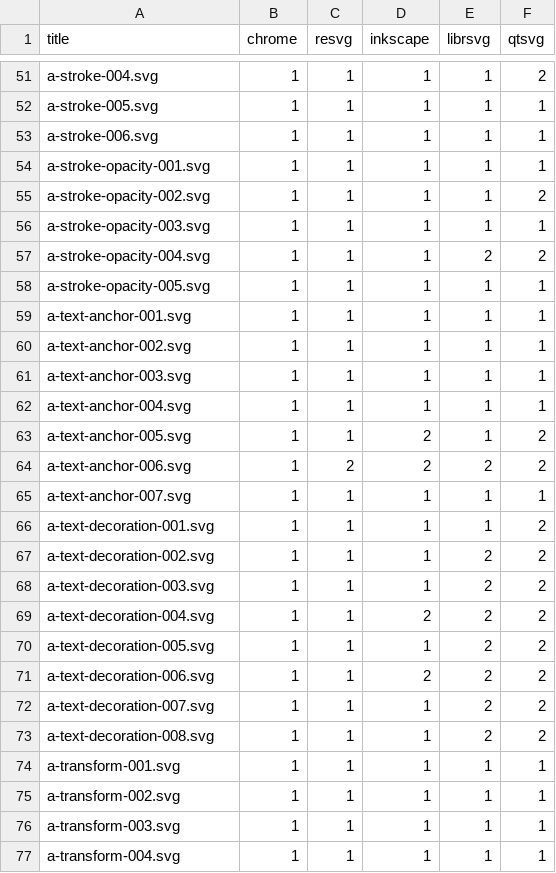
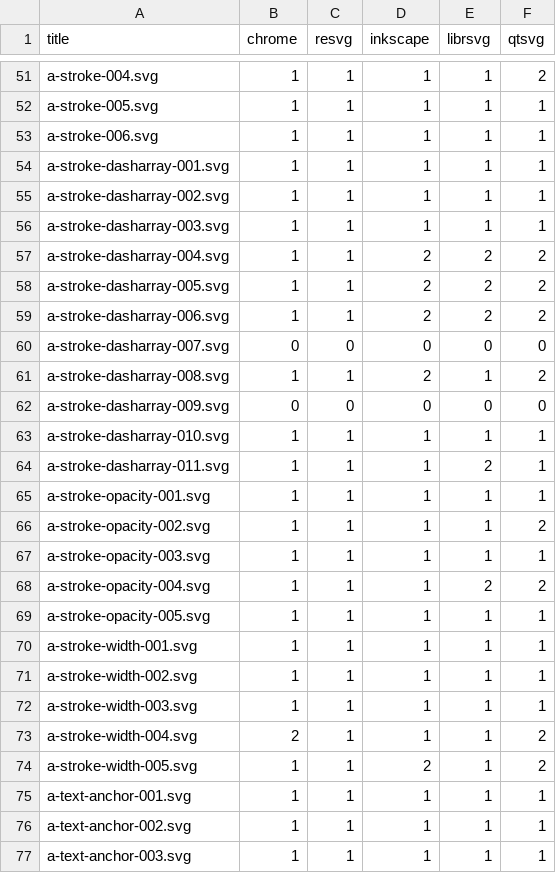
Before and after one commit to RazrFalcon/resvg-test-suite, a CSV file: results.csv, drawn as a sheet; only a part is shown, gaps mark what is left out; the shorter side is filled out with more unchanged rows; the diff names each change by its address in the sheet, - before the commit and + after, or states it on an @@ line.

Commit message:
Added stroke-dasharray and stroke-width tests.

```diff
--- a/results.csv
+++ b/results.csv
+row 54: a-stroke-dasharray-001.svg | 1 | 1 | 1 | 1 | 1
+row 55: a-stroke-dasharray-002.svg | 1 | 1 | 1 | 1 | 1
+row 56: a-stroke-dasharray-003.svg | 1 | 1 | 1 | 1 | 1
+row 57: a-stroke-dasharray-004.svg | 1 | 1 | 2 | 2 | 2
+row 58: a-stroke-dasharray-005.svg | 1 | 1 | 2 | 2 | 2
+row 59: a-stroke-dasharray-006.svg | 1 | 1 | 2 | 2 | 2
+row 60: a-stroke-dasharray-007.svg | 0 | 0 | 0 | 0 | 0
+row 61: a-stroke-dasharray-008.svg | 1 | 1 | 2 | 1 | 2
+row 62: a-stroke-dasharray-009.svg | 0 | 0 | 0 | 0 | 0
+row 63: a-stroke-dasharray-010.svg | 1 | 1 | 1 | 1 | 1
+row 64: a-stroke-dasharray-011.svg | 1 | 1 | 1 | 2 | 1
+row 70: a-stroke-width-001.svg | 1 | 1 | 1 | 1 | 1
+row 71: a-stroke-width-002.svg | 1 | 1 | 1 | 1 | 1
+row 72: a-stroke-width-003.svg | 1 | 1 | 1 | 1 | 1
+row 73: a-stroke-width-004.svg | 2 | 1 | 1 | 1 | 2
+row 74: a-stroke-width-005.svg | 1 | 1 | 2 | 1 | 2
```
Also changed, not shown: 18 other files.
